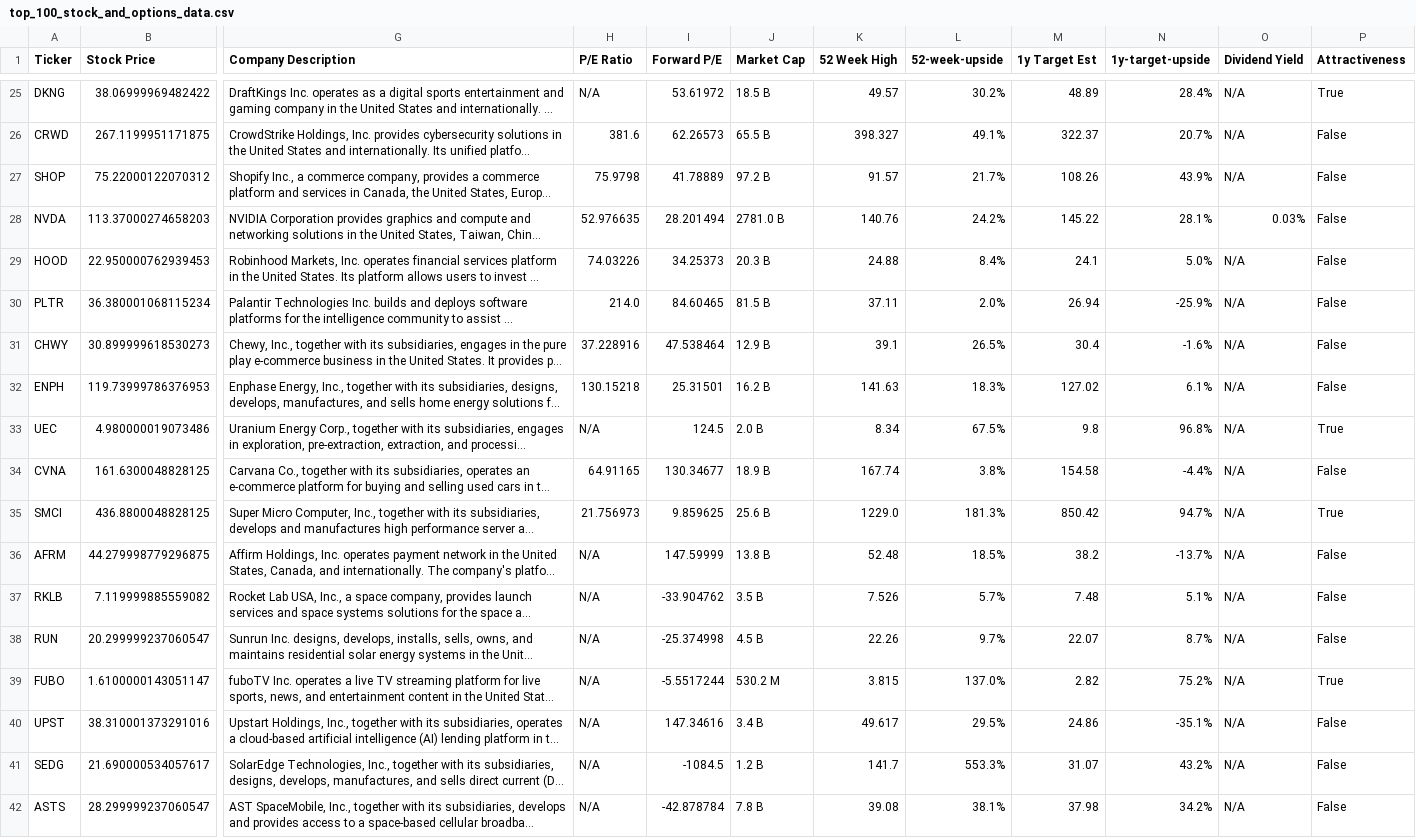
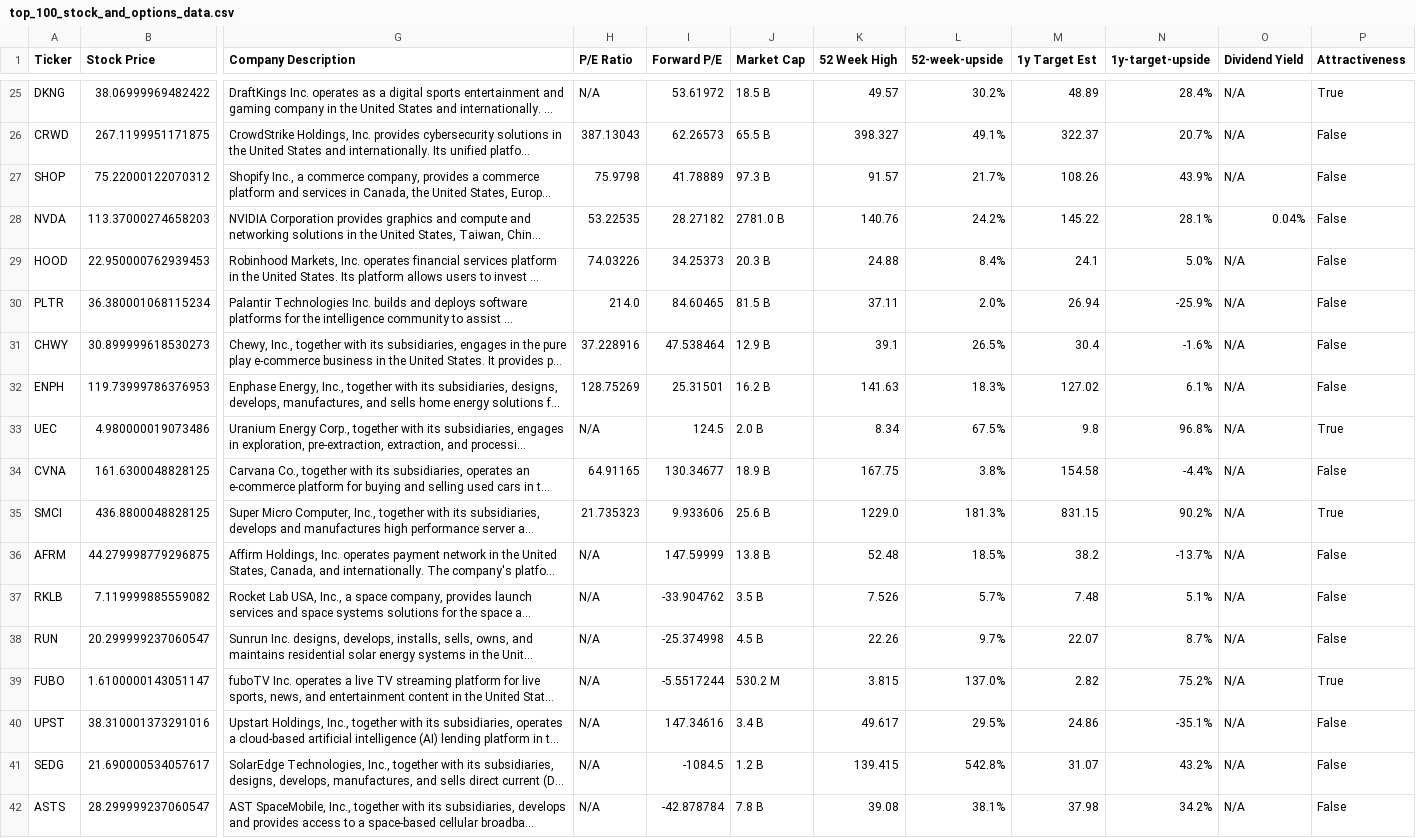
Before and after one commit to dparedesi/Call-Options-values, a CSV file: top_100_stock_and_options_data.csv, drawn as a sheet; only a part is shown, gaps mark what is left out; long unchanged cells end in …; the diff covers the shown part only; the diff names each change by its address in the sheet, - before the commit and + after, or states it on an @@ line.

```diff
--- a/top_100_stock_and_options_data.csv
+++ b/top_100_stock_and_options_data.csv
-H26 (P/E Ratio): 381.6
+H26 (P/E Ratio): 387.13043
-J27 (Market Cap): 97.2 B
+J27 (Market Cap): 97.3 B
-H28 (P/E Ratio): 52.976635
+H28 (P/E Ratio): 53.22535
-I28 (Forward P/E): 28.201494
+I28 (Forward P/E): 28.27182
-O28 (Dividend Yield): 0.03%
+O28 (Dividend Yield): 0.04%
-H32 (P/E Ratio): 130.15218
+H32 (P/E Ratio): 128.75269
-K34 (52 Week High): 167.74
+K34 (52 Week High): 167.75
-H35 (P/E Ratio): 21.756973
+H35 (P/E Ratio): 21.735323
-I35 (Forward P/E): 9.859625
+I35 (Forward P/E): 9.933606
-M35 (1y Target Est): 850.42
+M35 (1y Target Est): 831.15
-N35 (1y-target-upside): 94.7%
+N35 (1y-target-upside): 90.2%
-K41 (52 Week High): 141.7
+K41 (52 Week High): 139.415
-L41 (52-week-upside): 553.3%
+L41 (52-week-upside): 542.8%
```
Also changed, not shown: 32 edited cells elsewhere in this file.
